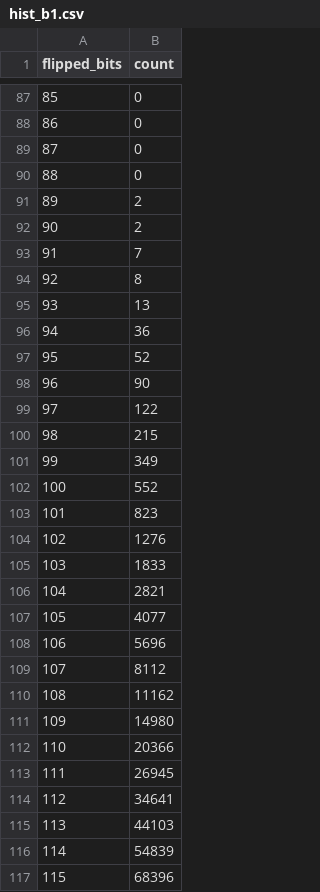
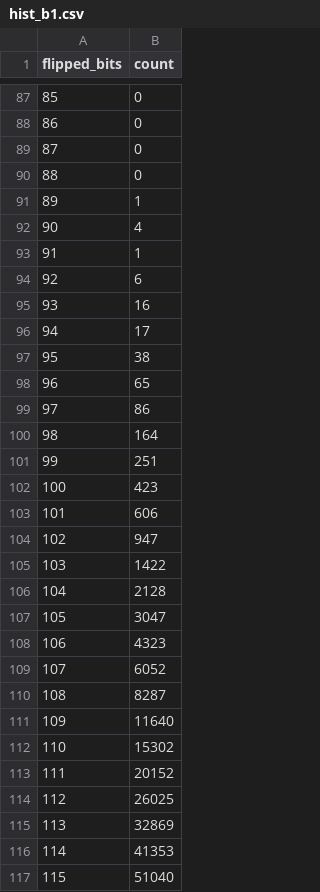
Before and after one commit to lgmasa/Matrix_hash, a CSV file: hist_b1.csv, drawn as a sheet; only a part is shown, gaps mark what is left out; the diff covers the shown part only.

```diff
--- a/hist_b1.csv
+++ b/hist_b1.csv
@@ -90,28 +90,28 @@ flipped_bits,count
 88,0
-89,2
-90,2
-91,7
-92,8
-93,13
-94,36
-95,52
-96,90
-97,122
-98,215
-99,349
-100,552
-101,823
-102,1276
-103,1833
-104,2821
-105,4077
-106,5696
-107,8112
-108,11162
-109,14980
-110,20366
-111,26945
-112,34641
-113,44103
-114,54839
-115,68396
+89,1
+90,4
+91,1
+92,6
+93,16
+94,17
+95,38
+96,65
+97,86
+98,164
+99,251
+100,423
+101,606
+102,947
+103,1422
+104,2128
+105,3047
+106,4323
+107,6052
+108,8287
+109,11640
+110,15302
+111,20152
+112,26025
+113,32869
+114,41353
+115,51040
```
Also changed, not shown: 54 edited cells elsewhere in this file, hist_b2.csv, hist_b4.csv, 25 other files.
